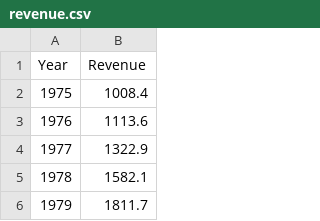
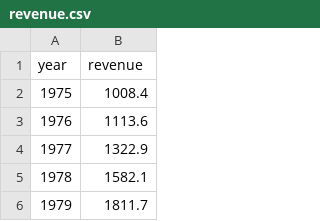
Before and after one commit to Roshann-Rai/Nepal-Fiscal-Policy-Regime---Ricardian-or-Non-Ricardian-, a CSV file: Data/revenue.csv, drawn as a sheet; only a part is shown.

Commit message:
Update revenue.csv

```diff
--- a/Data/revenue.csv
+++ b/Data/revenue.csv
@@ -1,2 +1,2 @@
-Year,Revenue
+year,revenue
 1975,1008.4
```
